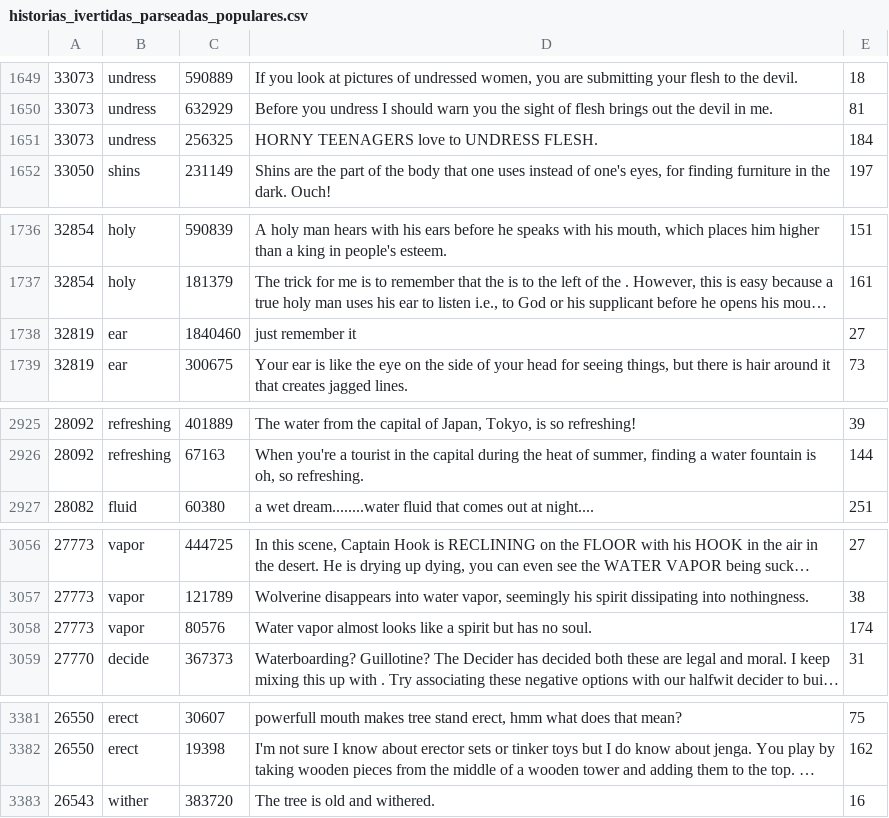
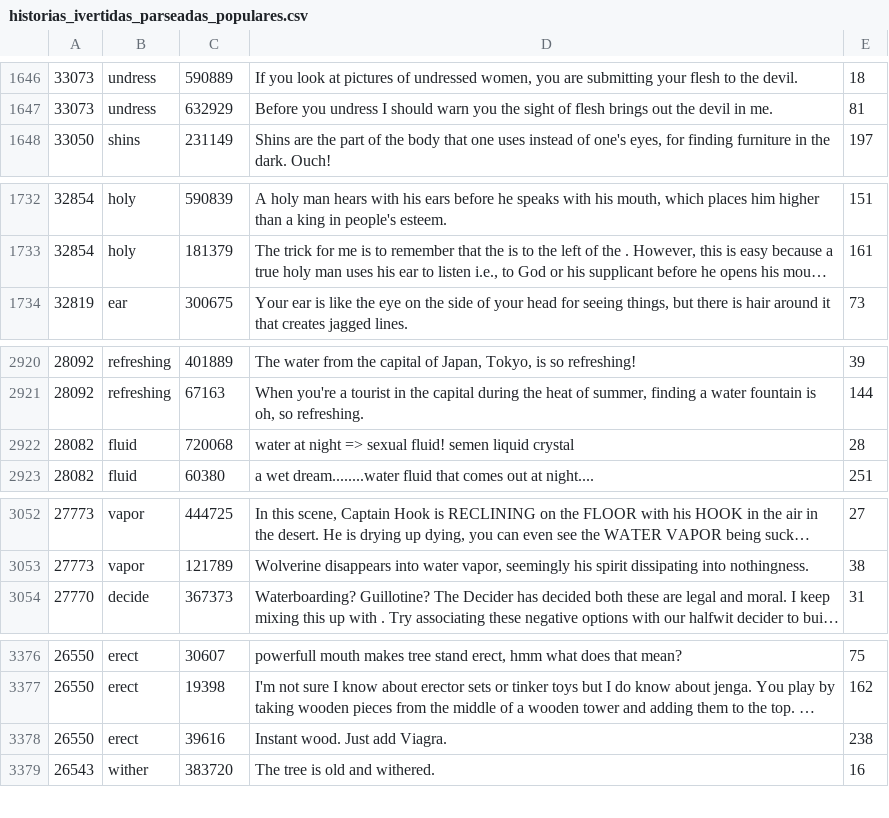
Before and after one commit to romel309/tesina_code, a CSV file: csvs/historias_ivertidas_parseadas_populares.csv, drawn as a sheet; only a part is shown, gaps mark what is left out; long unchanged cells end in …; removed rows and columns are numbered as before the commit, all else as after; the diff covers the shown part only; the diff names each change by its address in the sheet, - before the commit and + after, or states it on an @@ line.

```diff
--- a/csvs/historias_ivertidas_parseadas_populares.csv
+++ b/csvs/historias_ivertidas_parseadas_populares.csv
-row 1651: 33073 | undress | 256325 | HORNY TEENAGERS love to UNDRESS FLESH. | 184
-row 1738: 32819 | ear | 1840460 | just remember it | 27
+row 2922: 28082 | fluid | 720068 | water at night => sexual fluid! semen liquid crystal | 28
-row 3058: 27773 | vapor | 80576 | Water vapor almost looks like a spirit but has no soul. | 174
+row 3378: 26550 | erect | 39616 | Instant wood. Just add Viagra. | 238
```
Also changed, not shown: 4 added rows and 9 removed rows elsewhere in this file, historias_populares/historias_populares.csv, 8 other files.
